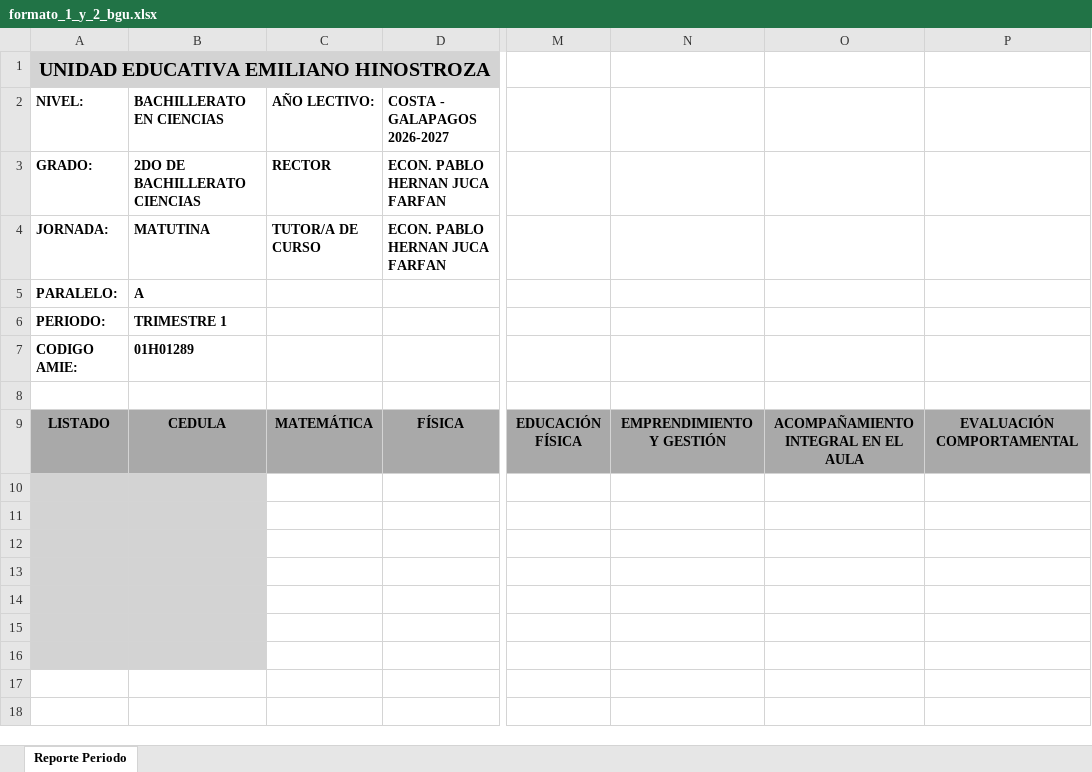
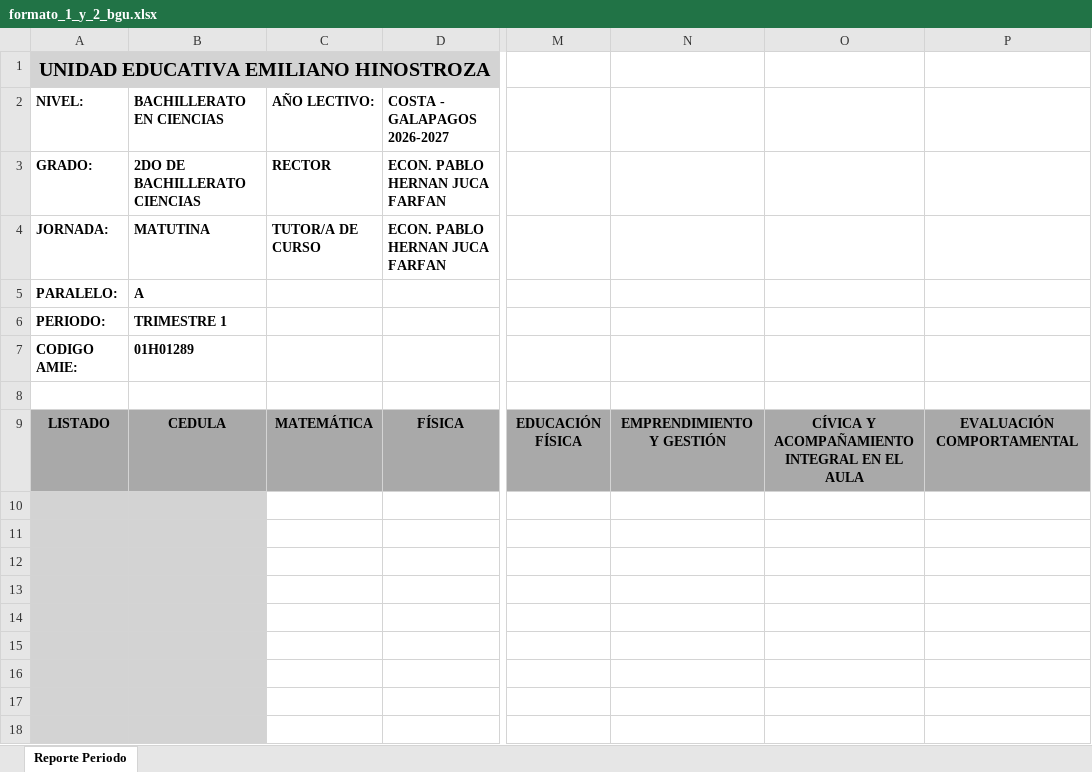
Before and after one commit to Pablojuk/CERTI_UEEH, an Excel workbook: assets/formatos-notas/formato_1_y_2_bgu.xlsx, sheet Reporte Periodo, drawn as a sheet; only a part is shown, gaps mark what is left out; values as stored, in another font and other column widths than the file's, no borders; the diff names each change by its address in the sheet, - before the commit and + after, or states it on an @@ line.

Commit message:
NUEVOS AJUSTES AL FORMATO
NUEVOS AJUSTES AL FORMATO

```diff
--- a/assets/formatos-notas/formato_1_y_2_bgu.xlsx (sheet Reporte Periodo)
+++ b/assets/formatos-notas/formato_1_y_2_bgu.xlsx (sheet Reporte Periodo)
-O9: ACOMPAÑAMIENTO INTEGRAL EN EL AULA
+O9: CÍVICA Y ACOMPAÑAMIENTO INTEGRAL EN EL AULA
-A17:B18 fill: none
+A17:B18 fill: #D3D3D3
```
Also changed, not shown: assets/formatos-notas/formato_8_a_10_egb.xlsx.
